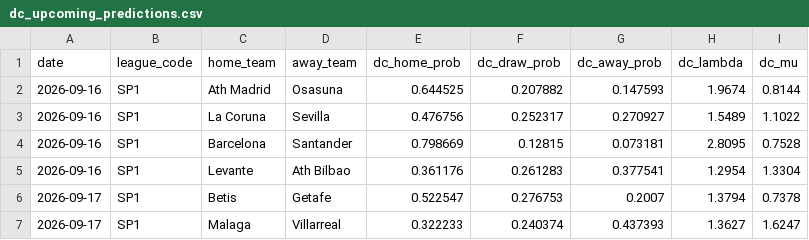
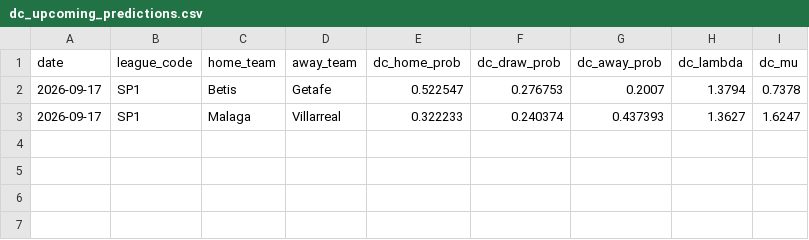
Before and after one commit to chocho1235/fc, a CSV file: football_ai_model/data/processed/dc_upcoming_predictions.csv, drawn as a sheet; the diff names each change by its address in the sheet, - before the commit and + after, or states it on an @@ line.

```diff
--- a/football_ai_model/data/processed/dc_upcoming_predictions.csv
+++ b/football_ai_model/data/processed/dc_upcoming_predictions.csv
-row 2: 2026-09-16 | SP1 | Ath Madrid | Osasuna | 0.644525 | 0.207882 | 0.147593 | 1.9674 | 0.8144
-row 3: 2026-09-16 | SP1 | La Coruna | Sevilla | 0.476756 | 0.252317 | 0.270927 | 1.5489 | 1.1022
-row 4: 2026-09-16 | SP1 | Barcelona | Santander | 0.798669 | 0.12815 | 0.073181 | 2.8095 | 0.7528
-row 5: 2026-09-16 | SP1 | Levante | Ath Bilbao | 0.361176 | 0.261283 | 0.377541 | 1.2954 | 1.3304
```
Also changed, not shown: football_ai_model/data/processed/upcoming_predictions.csv, 2 other files.
